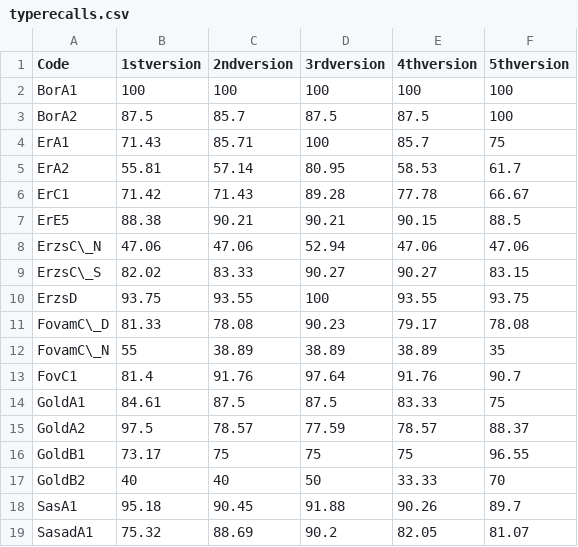
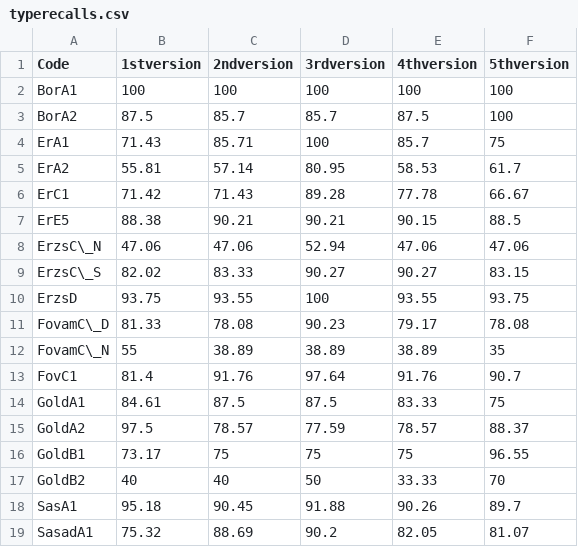
Before and after one commit to Lilol/Dipterv, a CSV file: Latex document/csvs/typerecalls.csv, drawn as a sheet.

```diff
--- a/Latex document/csvs/typerecalls.csv
+++ b/Latex document/csvs/typerecalls.csv
@@ -2,3 +2,3 @@ Code,1stversion,2ndversion,3rdversion,4thversion,5thversion
 BorA1,100,100,100,100,100
-BorA2,87.5,85.7,87.5,87.5,100
+BorA2,87.5,85.7,85.7,87.5,100
 ErA1,71.43,85.71,100,85.7,75
```
Also changed, not shown: Latex document/csvs/accuracies.csv, Latex document/csvs/falseNegatives.csv, 13 other files.
